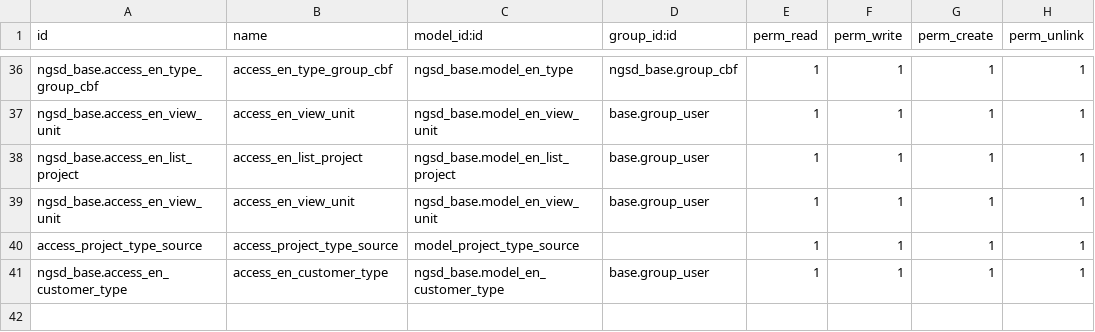
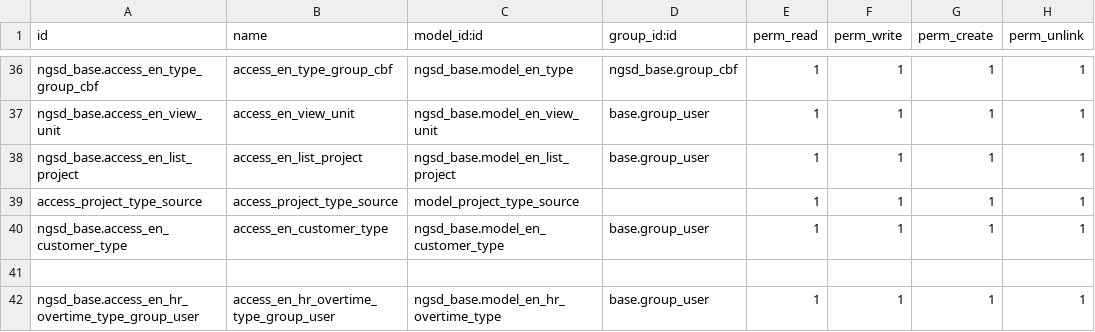
Before and after one commit to Vanh2003-FL/HDI, a CSV file: ngsd/ngsd_base/security/ir.model.access.csv, drawn as a sheet; only a part is shown, gaps mark what is left out; the shorter side is filled out with more unchanged rows.

```diff
--- a/ngsd/ngsd_base/security/ir.model.access.csv
+++ b/ngsd/ngsd_base/security/ir.model.access.csv
@@ -38,3 +38,2 @@ ngsd_base.access_en_view_unit,access_en_view_unit,ngsd_base.model_en_view_unit,b
 ngsd_base.access_en_list_project,access_en_list_project,ngsd_base.model_en_list_project,base.group_user,1,1,1,1
-ngsd_base.access_en_view_unit,access_en_view_unit,ngsd_base.model_en_view_unit,base.group_user,1,1,1,1
 access_project_type_source,access_project_type_source,model_project_type_source,,1,1,1,1
```
Also changed, not shown: 1 other file.
